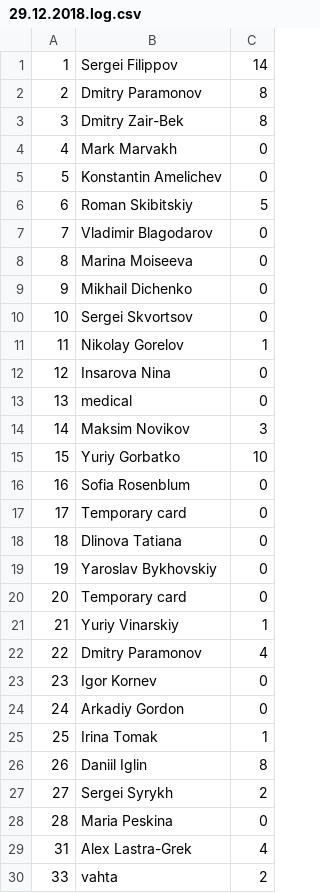
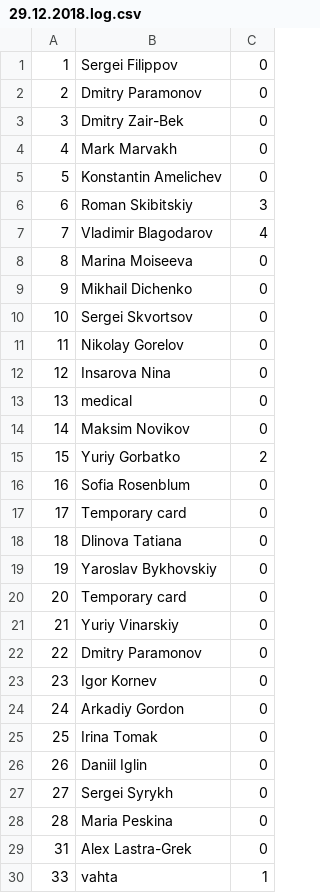
Before and after one commit to IT108/locker1540-server, a CSV file: static/logs/29.12.2018.log.csv, drawn as a sheet.

```diff
--- a/static/logs/29.12.2018.log.csv
+++ b/static/logs/29.12.2018.log.csv
@@ -1,8 +1,8 @@
-1,Sergei Filippov,14
-2,Dmitry Paramonov,8
-3,Dmitry Zair-Bek,8
+1,Sergei Filippov,0
+2,Dmitry Paramonov,0
+3,Dmitry Zair-Bek,0
 4,Mark Marvakh,0
 5,Konstantin Amelichev,0
-6,Roman Skibitskiy,5
-7,Vladimir Blagodarov,0
+6,Roman Skibitskiy,3
+7,Vladimir Blagodarov,4
 8,Marina Moiseeva,0
@@ -10,7 +10,7 @@
 10,Sergei Skvortsov,0
-11,Nikolay Gorelov,1
+11,Nikolay Gorelov,0
 12,Insarova Nina,0
 13,medical,0
-14,Maksim Novikov,3
-15,Yuriy Gorbatko,10
+14,Maksim Novikov,0
+15,Yuriy Gorbatko,2
 16,Sofia Rosenblum,0
@@ -20,11 +20,11 @@
 20,Temporary card,0
-21,Yuriy Vinarskiy,1
-22,Dmitry Paramonov,4
+21,Yuriy Vinarskiy,0
+22,Dmitry Paramonov,0
 23,Igor Kornev,0
 24,Arkadiy Gordon,0
-25,Irina Tomak,1
-26,Daniil Iglin,8
-27,Sergei Syrykh,2
+25,Irina Tomak,0
+26,Daniil Iglin,0
+27,Sergei Syrykh,0
 28,Maria Peskina,0
-31,Alex Lastra-Grek,4
-33,vahta,2
+31,Alex Lastra-Grek,0
+33,vahta,1
```
Also changed, not shown: static/logs/1.1.2019.log.csv, static/logs/2.1.2019.log.csv, 8 other files.
